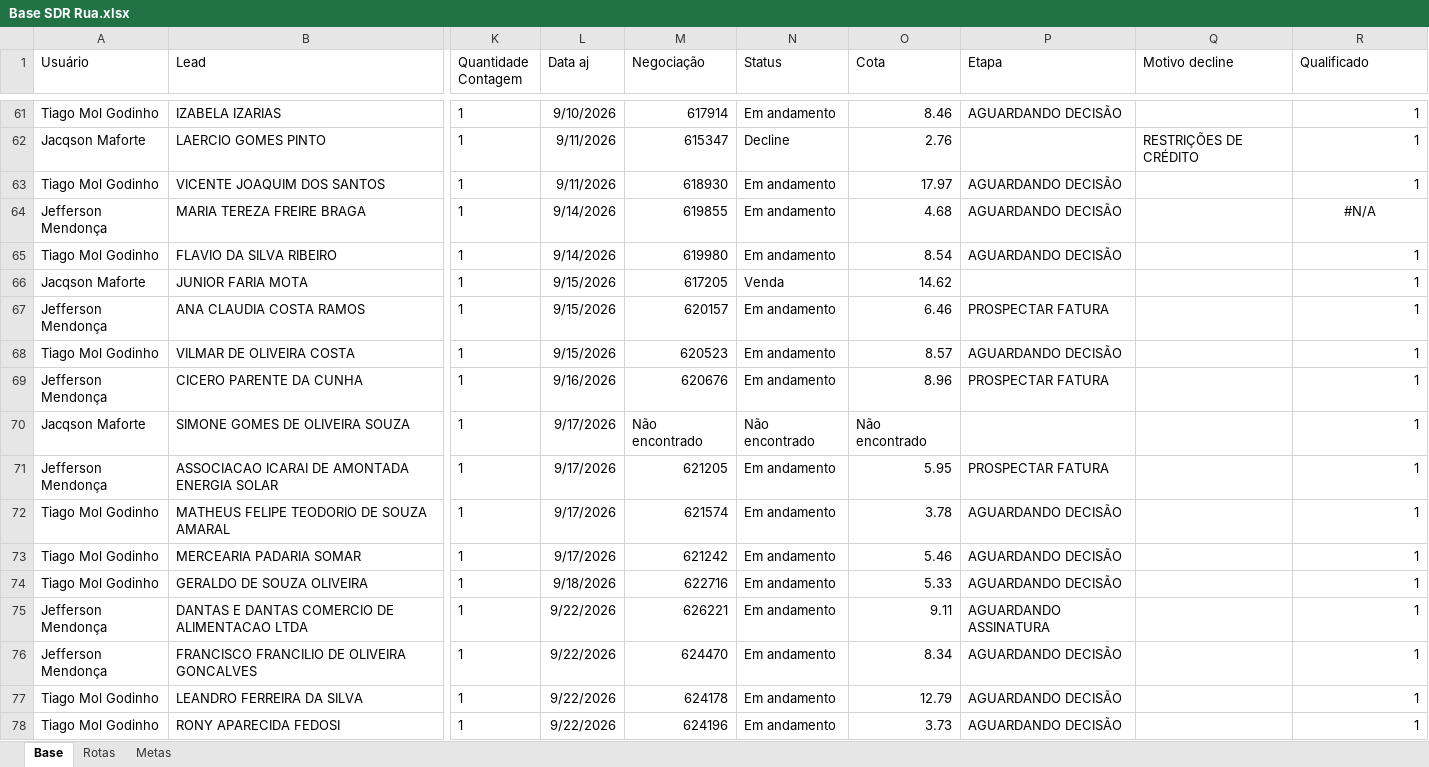
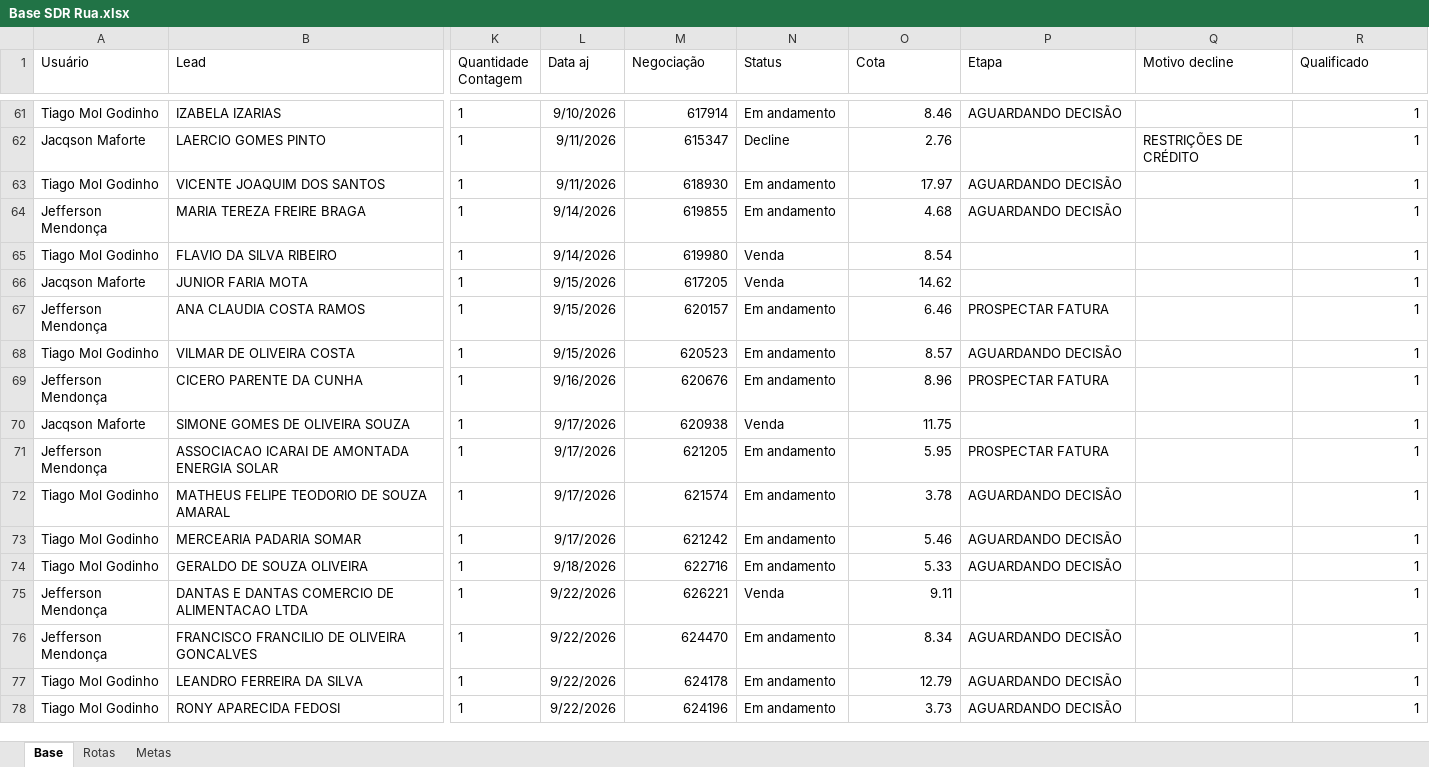
Before and after one commit to PabloGomes-hub/AcompanhamentoSDR, an Excel workbook: Base SDR Rua.xlsx, sheet Base, drawn as a sheet; only a part is shown, gaps mark what is left out; values as stored, in another font and other column widths than the file's, no borders; the diff covers the shown part only; the diff names each change by its address in the sheet, - before the commit and + after, or states it on an @@ line.

Commit message:
Add files via upload

```diff
--- a/Base SDR Rua.xlsx (sheet Base)
+++ b/Base SDR Rua.xlsx (sheet Base)
-R64 (Qualificado): #N/A
+R64 (Qualificado): 1
-R64 alignment: center
+R64 alignment: right
-N65 (Status): Em andamento
+N65 (Status): Venda
-P65 (Etapa): AGUARDANDO DECISÃO
+P65 (Etapa): (empty)
-M70 (Negociação): Não encontrado
+M70 (Negociação): 620938
-N70 (Status): Não encontrado
+N70 (Status): Venda
-O70 (Cota): Não encontrado
+O70 (Cota): 11.75
-N75 (Status): Em andamento
+N75 (Status): Venda
-P75 (Etapa): AGUARDANDO ASSINATURA
+P75 (Etapa): (empty)
```
Also changed, not shown: 4 added rows, 39 edited cells and cell formats elsewhere in this sheet, sheet Rotas.
